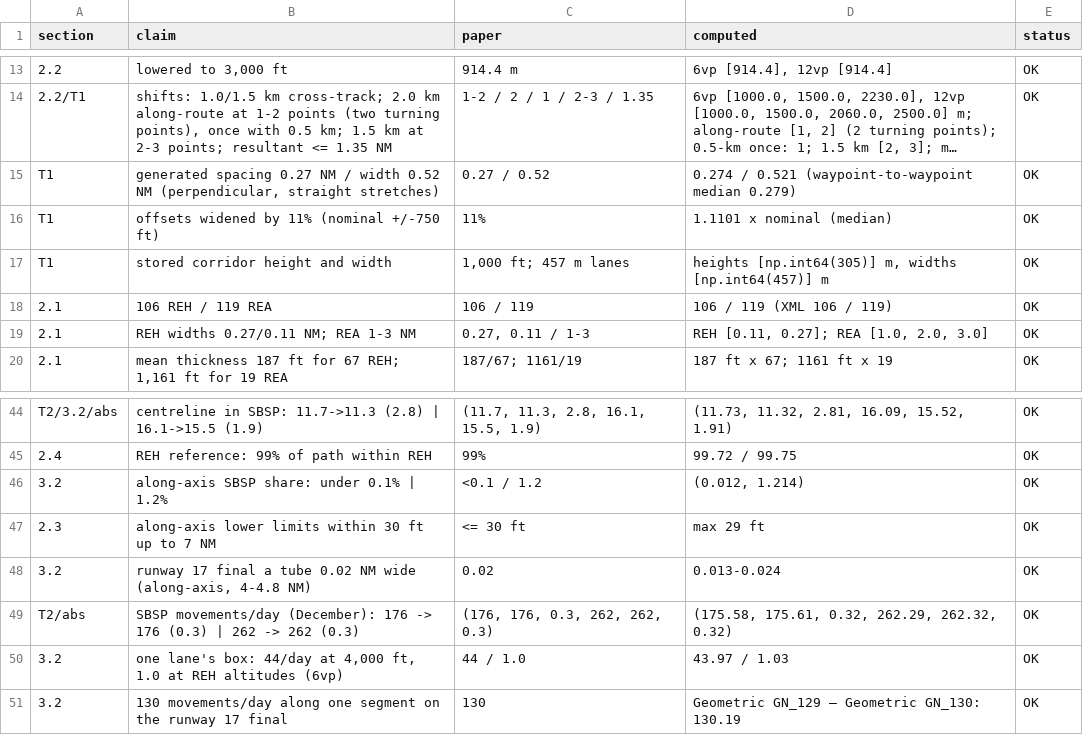
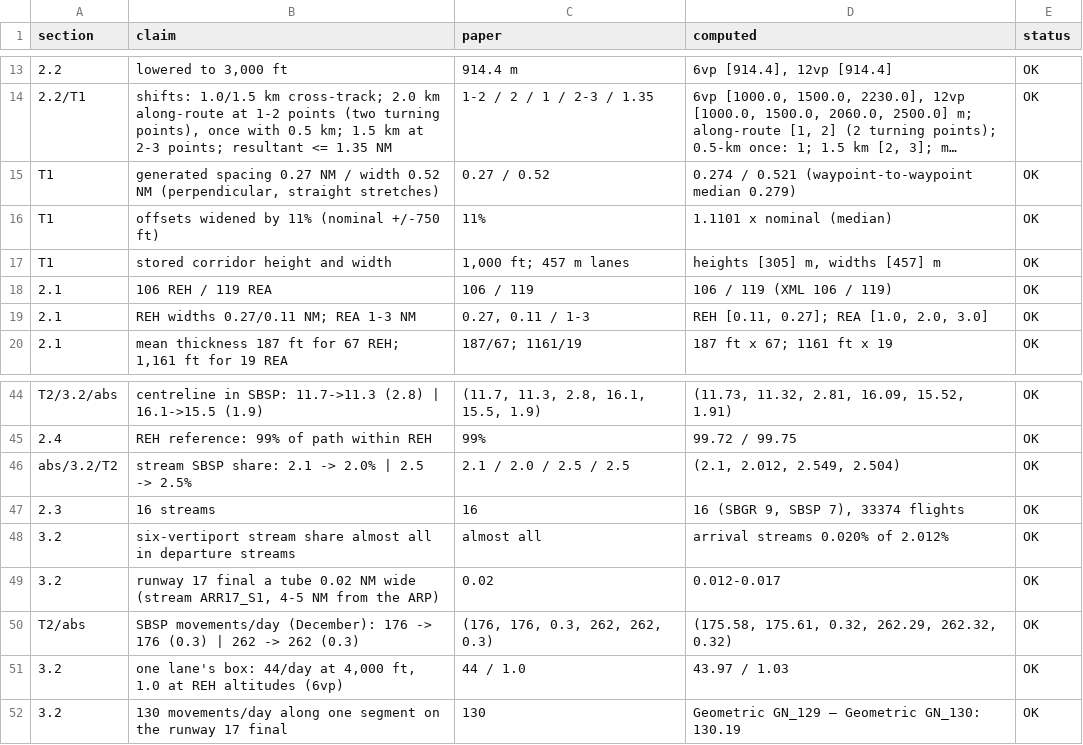
Before and after one commit to projetosigmasky/uam_airspace, a CSV file: ridita2026/expected_results.csv, drawn as a sheet; only a part is shown, gaps mark what is left out; long unchanged cells end in ….

```diff
--- a/ridita2026/expected_results.csv
+++ b/ridita2026/expected_results.csv
@@ -16,3 +16,3 @@ T1,"generated spacing 0.27 NM / width 0.52 NM (perpendicular, straight stretches
 T1,offsets widened by 11% (nominal +/-750 ft),11%,1.1101 x nominal (median),OK
-T1,stored corridor height and width,"1,000 ft; 457 m lanes","heights [np.int64(305)] m, widths [np.int64(457)] m",OK
+T1,stored corridor height and width,"1,000 ft; 457 m lanes","heights [305] m, widths [457] m",OK
 2.1,106 REH / 119 REA,106 / 119,106 / 119 (XML 106 / 119),OK
@@ -45,5 +45,6 @@ T2/3.2/abs,centreline in SBSP: 11.7->11.3 (2.8) | 16.1->15.5 (1.9),"(11.7, 11.3,
 2.4,REH reference: 99% of path within REH,99%,99.72 / 99.75,OK
-3.2,along-axis SBSP share: under 0.1% | 1.2%,<0.1 / 1.2,"(0.012, 1.214)",OK
-2.3,along-axis lower limits within 30 ft up to 7 NM,<= 30 ft,max 29 ft,OK
-3.2,"runway 17 final a tube 0.02 NM wide (along-axis, 4-4.8 NM)",0.02,0.013-0.024,OK
+abs/3.2/T2,stream SBSP share: 2.1 -> 2.0% | 2.5 -> 2.5%,2.1 / 2.0 / 2.5 / 2.5,"(2.1, 2.012, 2.549, 2.504)",OK
+2.3,16 streams,16,"16 (SBGR 9, SBSP 7), 33374 flights",OK
+3.2,six-vertiport stream share almost all in departure streams,almost all,arrival streams 0.020% of 2.012%,OK
+3.2,"runway 17 final a tube 0.02 NM wide (stream ARR17_S1, 4-5 NM from the ARP)",0.02,0.012-0.017,OK
 T2/abs,SBSP movements/day (December): 176 -> 176 (0.3) | 262 -> 262 (0.3),"(176, 176, 0.3, 262, 262, 0.3)","(175.58, 175.61, 0.32, 262.29, 262.32, 0.32)",OK
```
Also changed, not shown: 6 other files.
